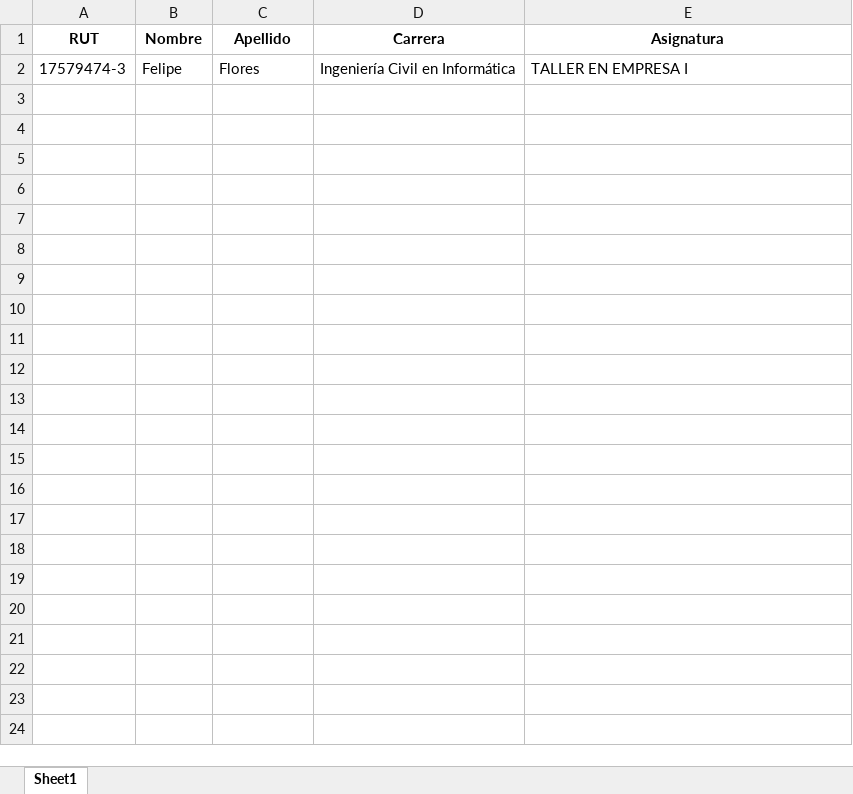
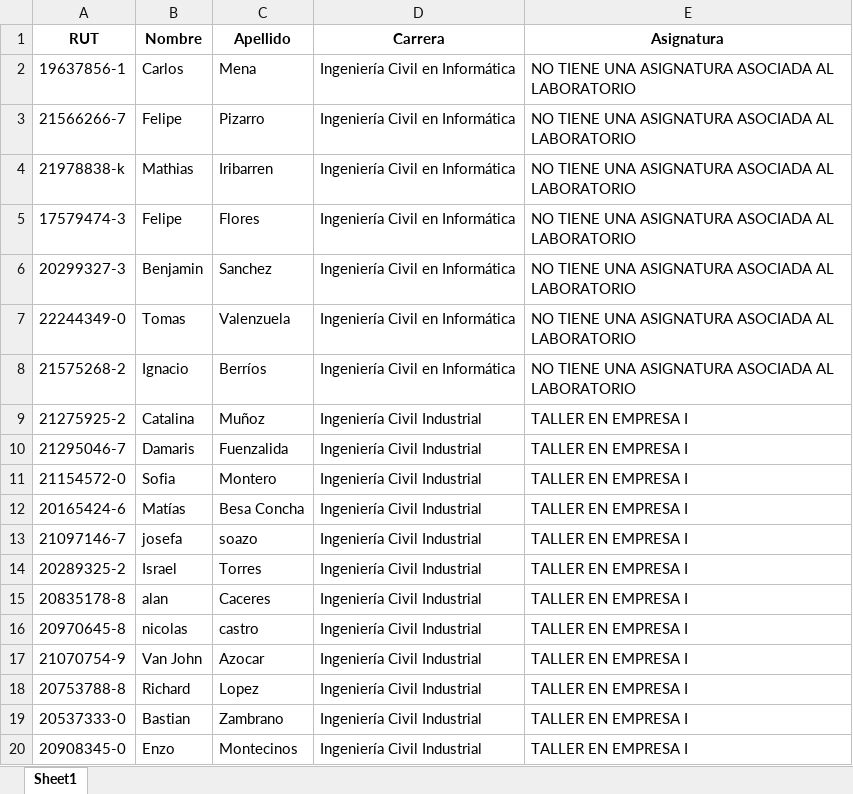
Before and after one commit to ffelipev2/ProyectosPython, an Excel workbook: 2- AsistenciaLab/registros_laboratorio.xlsx, sheet Sheet1, drawn as a sheet; only a part is shown; values as stored, in another font and other column widths than the file's, no borders; addresses are those after the commit; the diff covers the shown part only; the diff names each change by its address in the sheet, - before the commit and + after, or states it on an @@ line.

```diff
--- a/2- AsistenciaLab/registros_laboratorio.xlsx (sheet Sheet1)
+++ b/2- AsistenciaLab/registros_laboratorio.xlsx (sheet Sheet1)
+row 2: 19637856-1 | Carlos | Mena | Ingeniería Civil en Informática | NO TIENE UNA ASIGNATURA ASOCIADA AL LABORATORIO
+row 3: 21566266-7 | Felipe | Pizarro | Ingeniería Civil en Informática | NO TIENE UNA ASIGNATURA ASOCIADA AL LABORATORIO
+row 4: 21978838-k | Mathias | Iribarren | Ingeniería Civil en Informática | NO TIENE UNA ASIGNATURA ASOCIADA AL LABORATORIO
-E5 (Asignatura): TALLER EN EMPRESA I
+E5 (Asignatura): NO TIENE UNA ASIGNATURA ASOCIADA AL LABORATORIO
+row 6: 20299327-3 | Benjamin | Sanchez | Ingeniería Civil en Informática | NO TIENE UNA ASIGNATURA ASOCIADA AL LABORATORIO
+row 7: 22244349-0 | Tomas | Valenzuela | Ingeniería Civil en Informática | NO TIENE UNA ASIGNATURA ASOCIADA AL LABORATORIO
+row 8: 21575268-2 | Ignacio | Berríos | Ingeniería Civil en Informática | NO TIENE UNA ASIGNATURA ASOCIADA AL LABORATORIO
+row 9: 21275925-2 | Catalina | Muñoz | Ingeniería Civil Industrial | TALLER EN EMPRESA I
+row 10: 21295046-7 | Damaris | Fuenzalida | Ingeniería Civil Industrial | TALLER EN EMPRESA I
+row 11: 21154572-0 | Sofia | Montero | Ingeniería Civil Industrial | TALLER EN EMPRESA I
+row 12: 20165424-6 | Matías | Besa Concha | Ingeniería Civil Industrial | TALLER EN EMPRESA I
+row 13: 21097146-7 | josefa | soazo | Ingeniería Civil Industrial | TALLER EN EMPRESA I
+row 14: 20289325-2 | Israel | Torres | Ingeniería Civil Industrial | TALLER EN EMPRESA I
+row 15: 20835178-8 | alan | Caceres | Ingeniería Civil Industrial | TALLER EN EMPRESA I
+row 16: 20970645-8 | nicolas | castro | Ingeniería Civil Industrial | TALLER EN EMPRESA I
+row 17: 21070754-9 | Van John | Azocar | Ingeniería Civil Industrial | TALLER EN EMPRESA I
+row 18: 20753788-8 | Richard | Lopez | Ingeniería Civil Industrial | TALLER EN EMPRESA I
+row 19: 20537333-0 | Bastian | Zambrano | Ingeniería Civil Industrial | TALLER EN EMPRESA I
+row 20: 20908345-0 | Enzo | Montecinos | Ingeniería Civil Industrial | TALLER EN EMPRESA I
```
Also changed, not shown: 123 added rows elsewhere in this sheet, 2- AsistenciaLab/visitas_laboratorio.xlsx, 7 other files.
